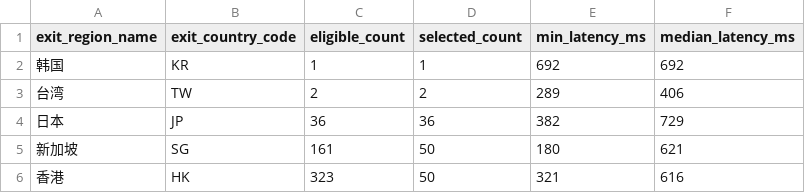
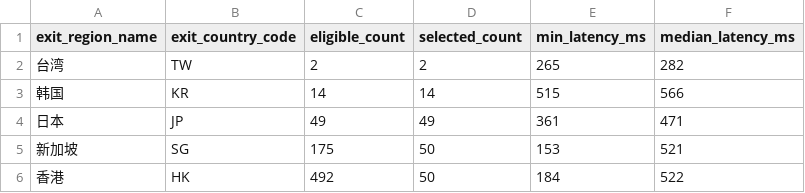
Before and after one commit to User-Pass320/bestcf-auto, a CSV file: public/bestcf_region_counts.csv, drawn as a sheet.

```diff
--- a/public/bestcf_region_counts.csv
+++ b/public/bestcf_region_counts.csv
@@ -1,6 +1,6 @@
 exit_region_name,exit_country_code,eligible_count,selected_count,min_latency_ms,median_latency_ms
-韩国,KR,1,1,692,692
-台湾,TW,2,2,289,406
-日本,JP,36,36,382,729
-新加坡,SG,161,50,180,621
-香港,HK,323,50,321,616
+台湾,TW,2,2,265,282
+韩国,KR,14,14,515,566
+日本,JP,49,49,361,471
+新加坡,SG,175,50,153,521
+香港,HK,492,50,184,522
```
Also changed, not shown: public/bestcf_geo_provider_stats.csv, public/bestcf_sources.csv, 3 other files.
